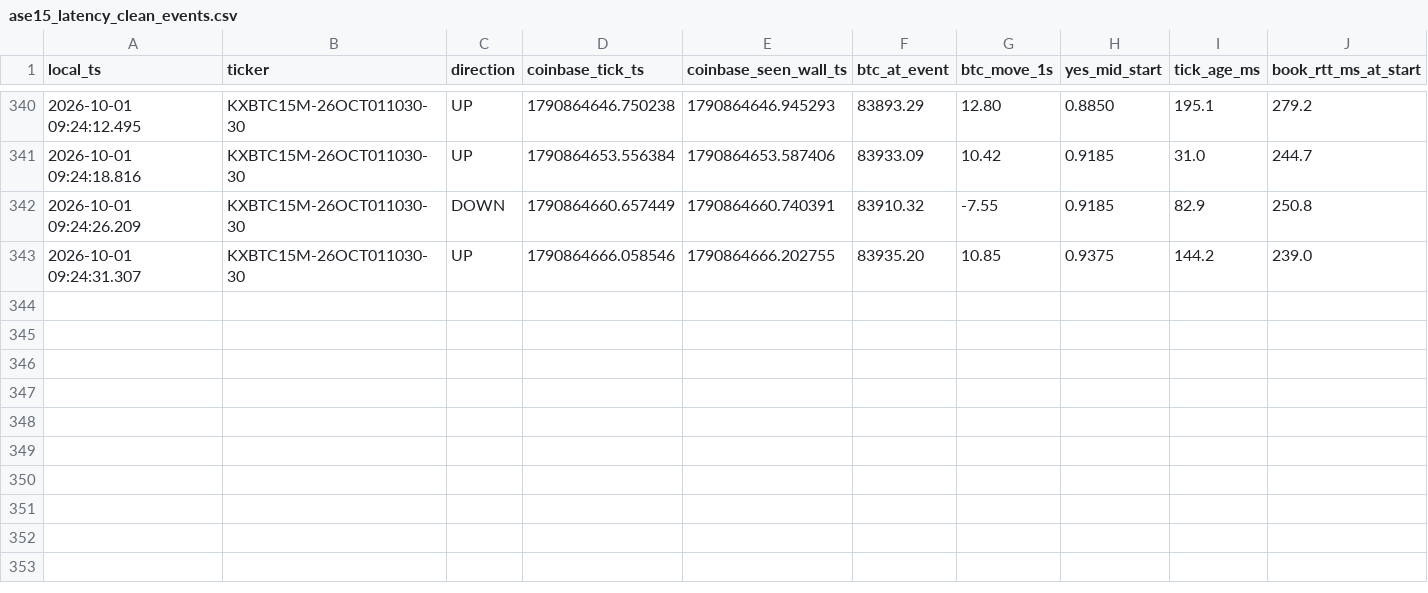
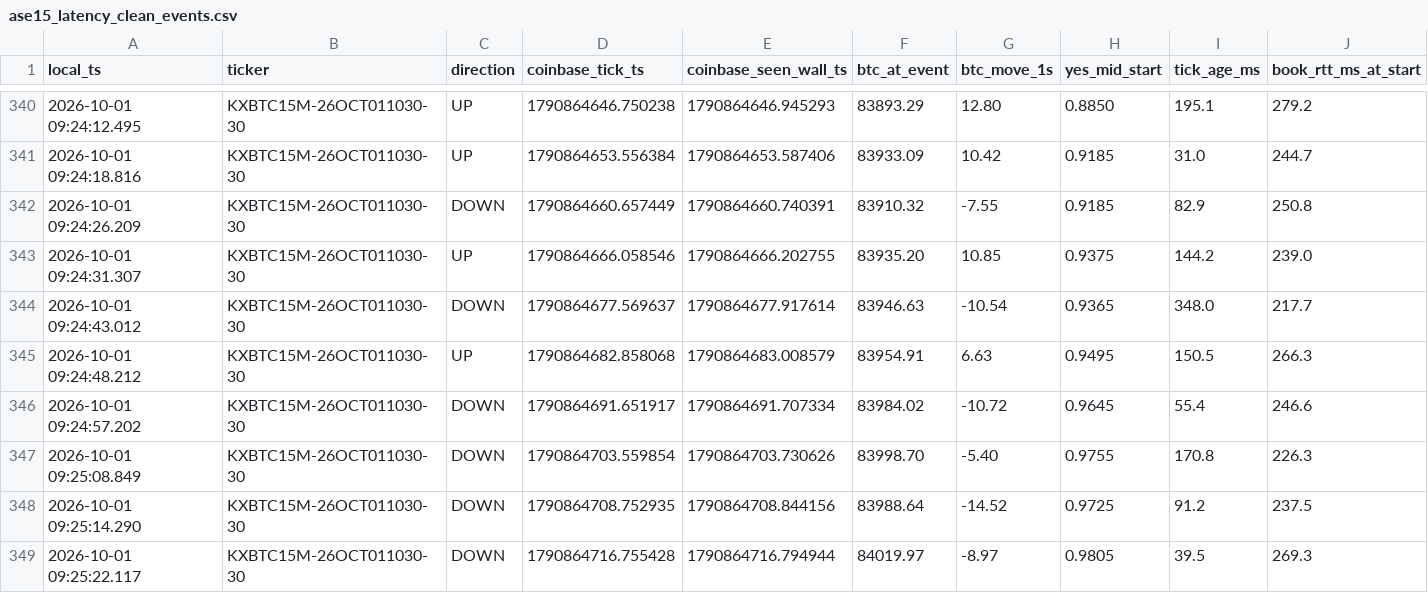
Before and after one commit to homerocaride403-eng/ase15-bot-bridge, a CSV file: ase15_latency_clean_events.csv, drawn as a sheet; only a part is shown, gaps mark what is left out; rows hold the shown columns only; the diff names each change by its address in the sheet, - before the commit and + after, or states it on an @@ line.

Commit message:
ASE15_BTC_TARGET_CROSS_V13_10_PAPER_TRADE_LEDGER latency events

```diff
--- a/ase15_latency_clean_events.csv
+++ b/ase15_latency_clean_events.csv
+row 344: 2026-10-01 09:24:43.012 | KXBTC15M-26OCT011030-30 | DOWN | 1790864677.569637 | 1790864677.917614 | 83946.63 | -10.54 | 0.9365 | 348.0 | 217.7
+row 345: 2026-10-01 09:24:48.212 | KXBTC15M-26OCT011030-30 | UP | 1790864682.858068 | 1790864683.008579 | 83954.91 | 6.63 | 0.9495 | 150.5 | 266.3
+row 346: 2026-10-01 09:24:57.202 | KXBTC15M-26OCT011030-30 | DOWN | 1790864691.651917 | 1790864691.707334 | 83984.02 | -10.72 | 0.9645 | 55.4 | 246.6
+row 347: 2026-10-01 09:25:08.849 | KXBTC15M-26OCT011030-30 | DOWN | 1790864703.559854 | 1790864703.730626 | 83998.70 | -5.40 | 0.9755 | 170.8 | 226.3
+row 348: 2026-10-01 09:25:14.290 | KXBTC15M-26OCT011030-30 | DOWN | 1790864708.752935 | 1790864708.844156 | 83988.64 | -14.52 | 0.9725 | 91.2 | 237.5
+row 349: 2026-10-01 09:25:22.117 | KXBTC15M-26OCT011030-30 | DOWN | 1790864716.755428 | 1790864716.794944 | 84019.97 | -8.97 | 0.9805 | 39.5 | 269.3
```
